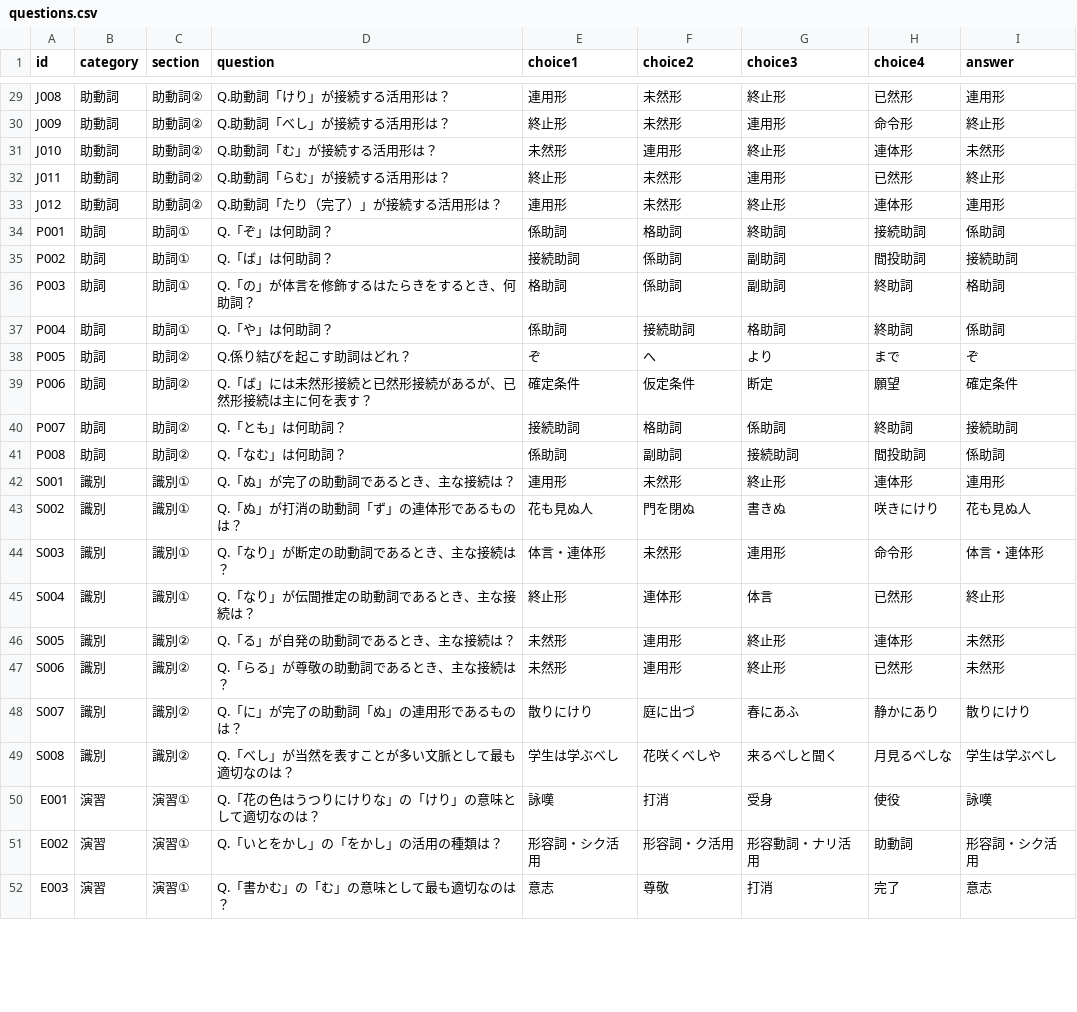
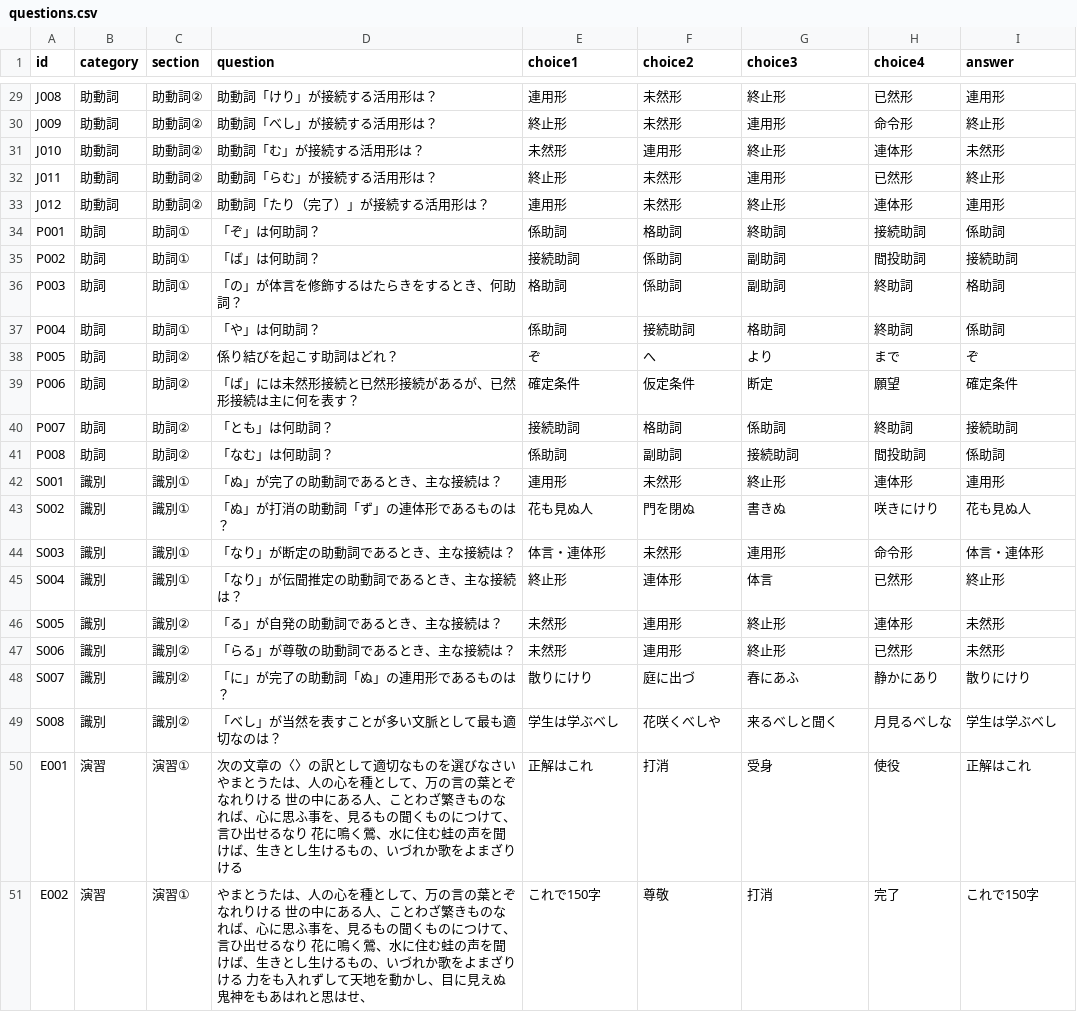
Before and after one commit to nzn060624/kobun-learning, a CSV file: questions.csv, drawn as a sheet; only a part is shown, gaps mark what is left out; ↵ is a line break in a cell; the diff covers the shown part only; the diff names each change by its address in the sheet, - before the commit and + after, or states it on an @@ line.

```diff
--- a/questions.csv
+++ b/questions.csv
-D29 (question): Q.助動詞「けり」が接続する活用形は？
+D29 (question): 助動詞「けり」が接続する活用形は？
-D30 (question): Q.助動詞「べし」が接続する活用形は？
+D30 (question): 助動詞「べし」が接続する活用形は？
-D31 (question): Q.助動詞「む」が接続する活用形は？
+D31 (question): 助動詞「む」が接続する活用形は？
-D32 (question): Q.助動詞「らむ」が接続する活用形は？
+D32 (question): 助動詞「らむ」が接続する活用形は？
-D33 (question): Q.助動詞「たり（完了）」が接続する活用形は？
+D33 (question): 助動詞「たり（完了）」が接続する活用形は？
-D34 (question): Q.「ぞ」は何助詞？
+D34 (question): 「ぞ」は何助詞？
-D35 (question): Q.「ば」は何助詞？
+D35 (question): 「ば」は何助詞？
-D36 (question): Q.「の」が体言を修飾するはたらきをするとき、何助詞？
+D36 (question): 「の」が体言を修飾するはたらきをするとき、何助詞？
-D37 (question): Q.「や」は何助詞？
+D37 (question): 「や」は何助詞？
-D38 (question): Q.係り結びを起こす助詞はどれ？
+D38 (question): 係り結びを起こす助詞はどれ？
-D39 (question): Q.「ば」には未然形接続と已然形接続があるが、已然形接続は主に何を表す？
+D39 (question): 「ば」には未然形接続と已然形接続があるが、已然形接続は主に何を表す？
-D40 (question): Q.「とも」は何助詞？
+D40 (question): 「とも」は何助詞？
-D41 (question): Q.「なむ」は何助詞？
+D41 (question): 「なむ」は何助詞？
-D42 (question): Q.「ぬ」が完了の助動詞であるとき、主な接続は？
+D42 (question): 「ぬ」が完了の助動詞であるとき、主な接続は？
-D43 (question): Q.「ぬ」が打消の助動詞「ず」の連体形であるものは？
+D43 (question): 「ぬ」が打消の助動詞「ず」の連体形であるものは？
-D44 (question): Q.「なり」が断定の助動詞であるとき、主な接続は？
+D44 (question): 「なり」が断定の助動詞であるとき、主な接続は？
-D45 (question): Q.「なり」が伝聞推定の助動詞であるとき、主な接続は？
+D45 (question): 「なり」が伝聞推定の助動詞であるとき、主な接続は？
-D46 (question): Q.「る」が自発の助動詞であるとき、主な接続は？
+D46 (question): 「る」が自発の助動詞であるとき、主な接続は？
-D47 (question): Q.「らる」が尊敬の助動詞であるとき、主な接続は？
+D47 (question): 「らる」が尊敬の助動詞であるとき、主な接続は？
-D48 (question): Q.「に」が完了の助動詞「ぬ」の連用形であるものは？
+D48 (question): 「に」が完了の助動詞「ぬ」の連用形であるものは？
-D49 (question): Q.「べし」が当然を表すことが多い文脈として最も適切なのは？
+D49 (question): 「べし」が当然を表すことが多い文脈として最も適切なのは？
-D50 (question): Q.「花の色はうつりにけりな」の「けり」の意味として適切なのは？
+D50 (question): 次の文章の〈〉の訳として適切なものを選びなさい ↵ やまとうたは、人の心を種として、万の言の葉とぞなれりける 世の中にある人、ことわざ繁きものなれば、心に思ふ事を、見るもの聞くものにつけて、言ひ出せるなり 花に鳴く鶯、水に住む蛙の声を聞けば、生きとし生けるもの、いづれか歌をよまざりける
-E50 (choice1): 詠嘆
+E50 (choice1): 正解はこれ
-I50 (answer): 詠嘆
+I50 (answer): 正解はこれ
-D51 (question): Q.「いとをかし」の「をかし」の活用の種類は？
+D51 (question): やまとうたは、人の心を種として、万の言の葉とぞなれりける 世の中にある人、ことわざ繁きものなれば、心に思ふ事を、見るもの聞くものにつけて、言ひ出せるなり 花に鳴く鶯、水に住む蛙の声を聞けば、生きとし生けるもの、いづれか歌をよまざりける 力をも入れずして天地を動かし、目に見えぬ鬼神をもあはれと思はせ、
-E51 (choice1): 形容詞・シク活用
+E51 (choice1): これで150字
-F51 (choice2): 形容詞・ク活用
+F51 (choice2): 尊敬
-G51 (choice3): 形容動詞・ナリ活用
+G51 (choice3): 打消
-H51 (choice4): 助動詞
+H51 (choice4): 完了
-I51 (answer): 形容詞・シク活用
+I51 (answer): これで150字
-row 52: E003 | 演習 | 演習① | Q.「書かむ」の「む」の意味として最も適切なのは？ | 意志 | 尊敬 | 打消 | 完了 | 意志
```
Also changed, not shown: 37 edited cells elsewhere in this file.
